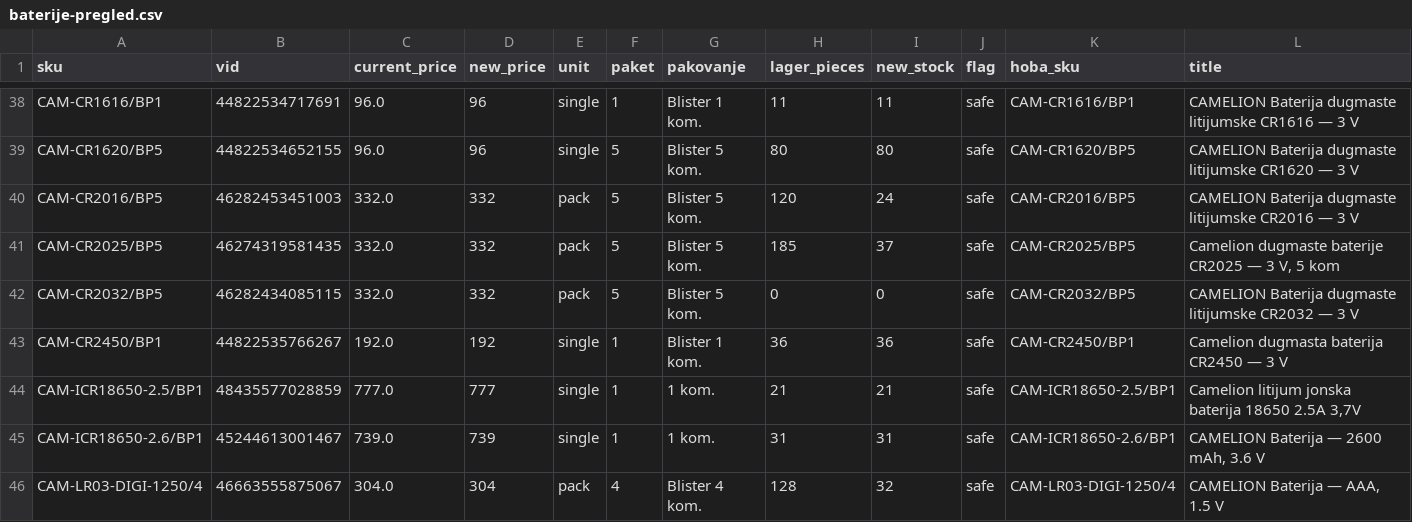
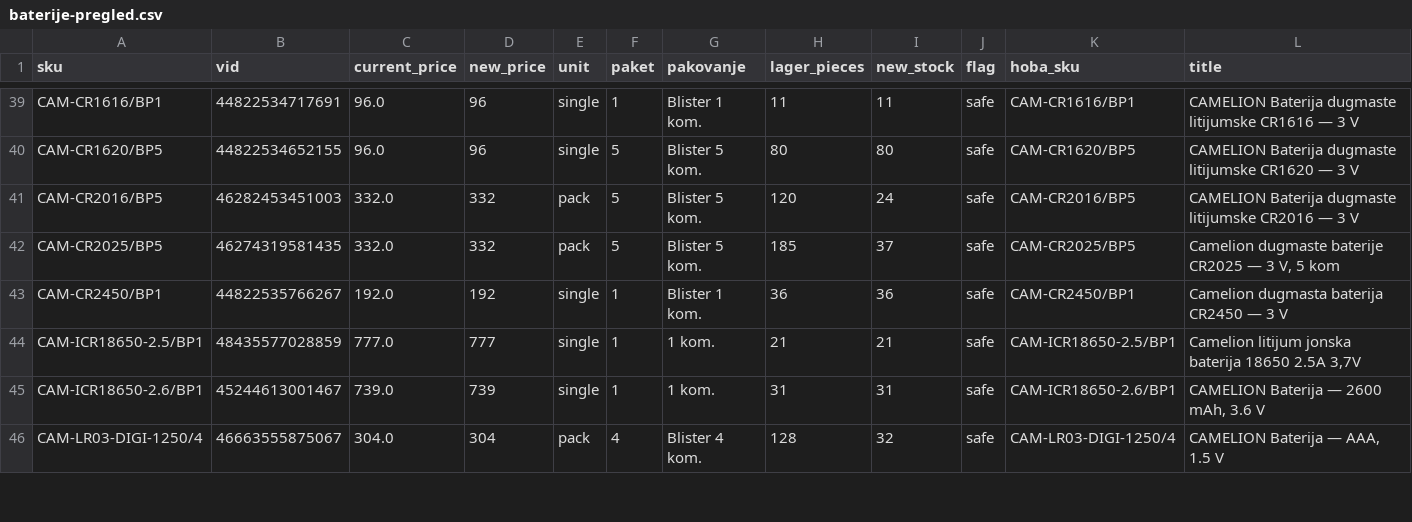
Before and after one commit to 81sajo-sketch/hoba-elementa-mirror, a CSV file: baterije-pregled.csv, drawn as a sheet; only a part is shown, gaps mark what is left out; the diff covers the shown part only.

```diff
--- a/baterije-pregled.csv
+++ b/baterije-pregled.csv
@@ -41,3 +42,2 @@ CAM-CR2016/BP5,46282453451003,332.0,332,pack,5,Blister 5 kom.,120,24,safe,CAM-CR
 CAM-CR2025/BP5,46274319581435,332.0,332,pack,5,Blister 5 kom.,185,37,safe,CAM-CR2025/BP5,"Camelion dugmaste baterije CR2025 — 3 V, 5 kom"
-CAM-CR2032/BP5,46282434085115,332.0,332,pack,5,Blister 5 kom.,0,0,safe,CAM-CR2032/BP5,CAMELION Baterija dugmaste litijumske CR2032 — 3 V
 CAM-CR2450/BP1,44822535766267,192.0,192,single,1,Blister 1 kom.,36,36,safe,CAM-CR2450/BP1,Camelion dugmasta baterija CR2450 — 3 V
```
Also changed, not shown: 2 added rows, 1 removed row and 67 edited cells elsewhere in this file, 2 other files.
